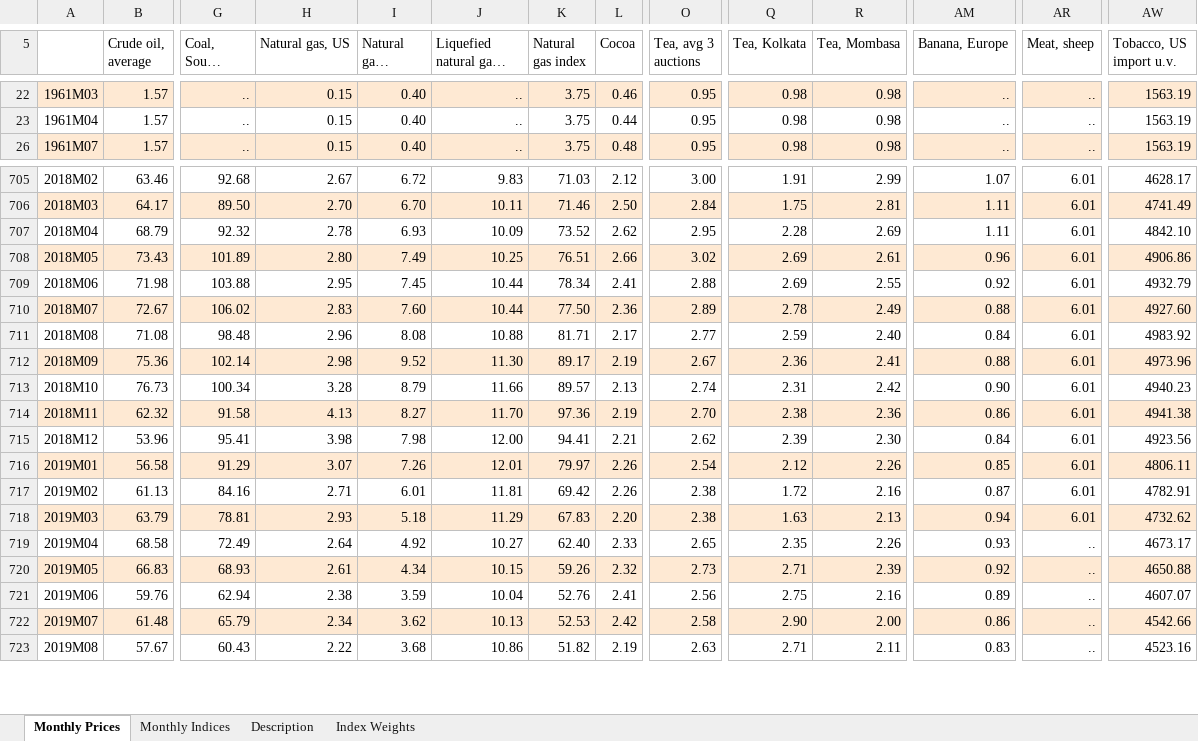
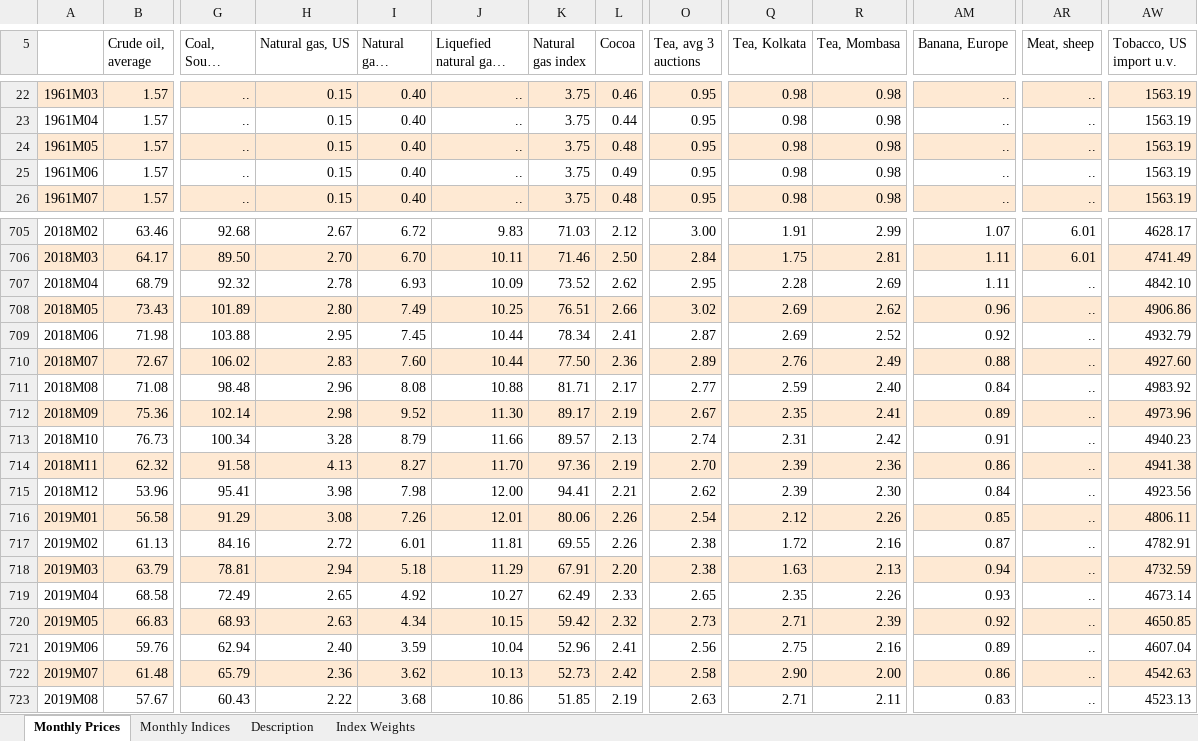
Before and after one commit to markschaver/Commodities, an Excel workbook: commodities.xlsx, sheet Monthly Prices, drawn as a sheet; only a part is shown, gaps mark what is left out; long unchanged cells end in …; values as stored, in another font and other column widths than the file's, no borders; rows hold the shown columns only; the diff covers the shown part only; the diff names each change by its address in the sheet, - before the commit and + after, or states it on an @@ line.

```diff
--- a/commodities.xlsx (sheet Monthly Prices)
+++ b/commodities.xlsx (sheet Monthly Prices)
@@ row 24 unhidden: 1961M05 | 1.57 | .. | 0.15 | 0.40 | .. | 3.75 | 0.48 | 0.95 | 0.98 | 0.98 | .. | .. | 1563.19 @@
@@ row 25 unhidden: 1961M06 | 1.57 | .. | 0.15 | 0.40 | .. | 3.75 | 0.49 | 0.95 | 0.98 | 0.98 | .. | .. | 1563.19 @@
-AR707:AR718 (Meat, sheep): 6.01
+AR707:AR718 (Meat, sheep): ..
-R708 (Tea, Mombasa): 2.61
+R708 (Tea, Mombasa): 2.62
-O709 (Tea, avg 3 auctions): 2.88
+O709 (Tea, avg 3 auctions): 2.87
-R709 (Tea, Mombasa): 2.55
+R709 (Tea, Mombasa): 2.52
-Q710 (Tea, Kolkata): 2.78
+Q710 (Tea, Kolkata): 2.76
-Q712 (Tea, Kolkata): 2.36
+Q712 (Tea, Kolkata): 2.35
-AM712 (Banana, Europe): 0.88
+AM712 (Banana, Europe): 0.89
-AM713 (Banana, Europe): 0.90
+AM713 (Banana, Europe): 0.91
-Q714 (Tea, Kolkata): 2.38
+Q714 (Tea, Kolkata): 2.39
-H716 (Natural gas, US): 3.07
+H716 (Natural gas, US): 3.08
-K716 (Natural gas index): 79.97
+K716 (Natural gas index): 80.06
-H717 (Natural gas, US): 2.71
+H717 (Natural gas, US): 2.72
-K717 (Natural gas index): 69.42
+K717 (Natural gas index): 69.55
-H718 (Natural gas, US): 2.93
+H718 (Natural gas, US): 2.94
-K718 (Natural gas index): 67.83
+K718 (Natural gas index): 67.91
-AW718 (Tobacco, US import u.v.): 4732.62
+AW718 (Tobacco, US import u.v.): 4732.59
-H719 (Natural gas, US): 2.64
+H719 (Natural gas, US): 2.65
-K719 (Natural gas index): 62.40
+K719 (Natural gas index): 62.49
-AW719 (Tobacco, US import u.v.): 4673.17
+AW719 (Tobacco, US import u.v.): 4673.14
-H720 (Natural gas, US): 2.61
+H720 (Natural gas, US): 2.63
-K720 (Natural gas index): 59.26
+K720 (Natural gas index): 59.42
-AW720 (Tobacco, US import u.v.): 4650.88
+AW720 (Tobacco, US import u.v.): 4650.85
-H721 (Natural gas, US): 2.38
+H721 (Natural gas, US): 2.40
-K721 (Natural gas index): 52.76
+K721 (Natural gas index): 52.96
-AW721 (Tobacco, US import u.v.): 4607.07
+AW721 (Tobacco, US import u.v.): 4607.04
-H722 (Natural gas, US): 2.34
+H722 (Natural gas, US): 2.36
-K722 (Natural gas index): 52.53
+K722 (Natural gas index): 52.73
-AW722 (Tobacco, US import u.v.): 4542.66
+AW722 (Tobacco, US import u.v.): 4542.63
-K723 (Natural gas index): 51.82
+K723 (Natural gas index): 51.85
-AW723 (Tobacco, US import u.v.): 4523.16
+AW723 (Tobacco, US import u.v.): 4523.13
```
Also changed, not shown: 9 added rows and 138 edited cells elsewhere in this sheet, sheet Monthly Indices, sheet Description, 11 other files.
